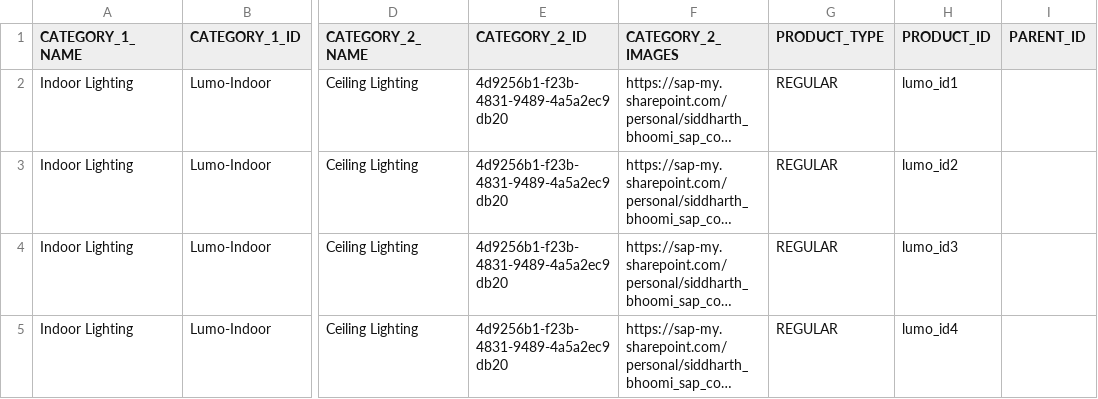
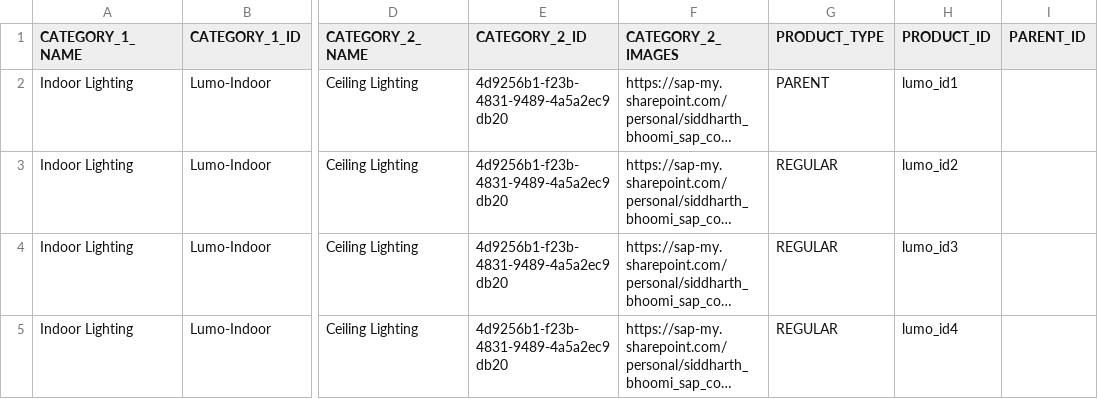
Before and after one commit to siddharthreddy/lumo, a CSV file: lumo_products.csv, drawn as a sheet; only a part is shown, gaps mark what is left out; long unchanged cells end in …; the diff names each change by its address in the sheet, - before the commit and + after, or states it on an @@ line.

Commit message:
update

```diff
--- a/lumo_products.csv
+++ b/lumo_products.csv
-G2 (PRODUCT_TYPE): REGULAR
+G2 (PRODUCT_TYPE): PARENT
```
